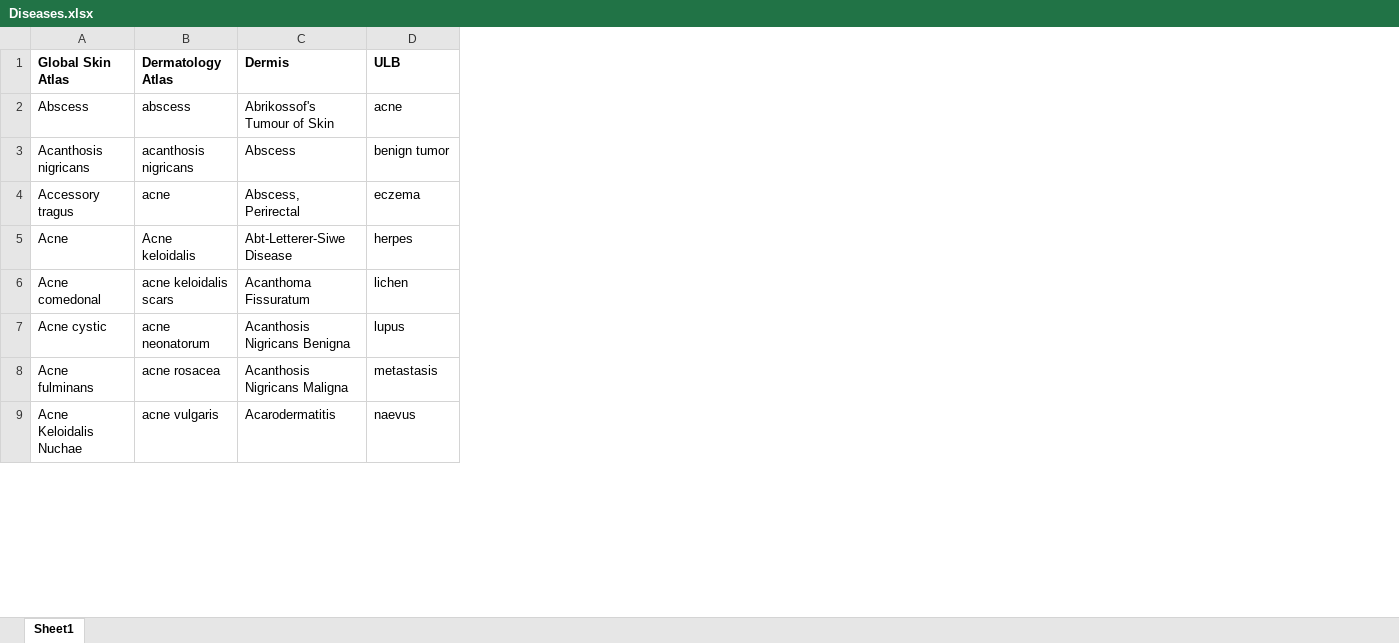
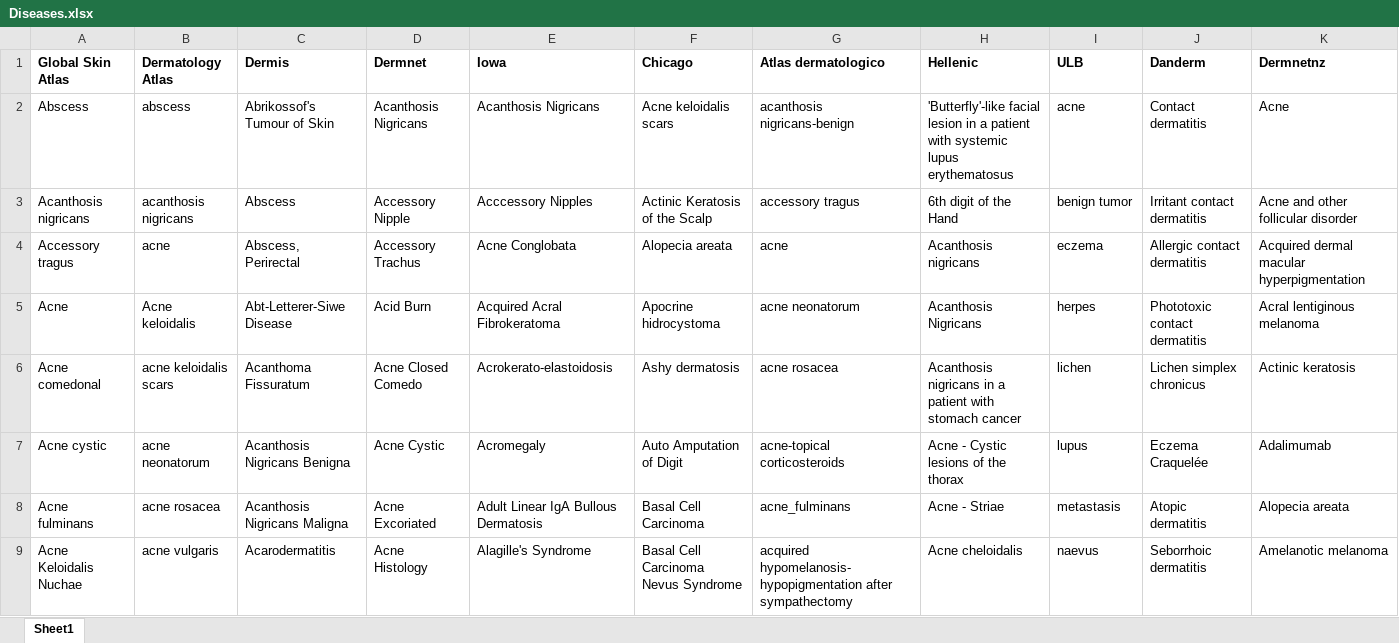
Before and after one commit to EgSergeenko/coursework, an Excel workbook: Diseases.xlsx, sheet Sheet1, drawn as a sheet; only a part is shown; values as stored, in another font and other column widths than the file's, no borders; the diff names each change by its address in the sheet, - before the commit and + after, or states it on an @@ line.

Commit message:
Update diseases list

```diff
--- a/Diseases.xlsx (sheet Sheet1)
+++ b/Diseases.xlsx (sheet Sheet1)
+column D (Dermnet), rows 2-9: Acanthosis Nigricans | Accessory Nipple | Accessory Trachus | Acid Burn | Acne Closed Comedo | Acne Cystic | Acne Excoriated | Acne Histology
+column E (Iowa), rows 2-9: Acanthosis Nigricans | Acccessory Nipples | Acne Conglobata | Acquired Acral Fibrokeratoma | Acrokerato-elastoidosis | Acromegaly | Adult Linear IgA Bullous Dermatosis | Alagille's Syndrome
+column F (Chicago), rows 2-9: Acne keloidalis scars | Actinic Keratosis of the Scalp | Alopecia areata | Apocrine hidrocystoma | Ashy dermatosis | Auto Amputation of Digit | Basal Cell Carcinoma | Basal Cell Carcinoma Nevus Syndrome
+column G (Atlas dermatologico), rows 2-9: acanthosis nigricans-benign | accessory tragus | acne | acne neonatorum | acne rosacea | acne-topical corticosteroids | acne_fulminans | acquired hypomelanosis-hypopigmentation after sympathectomy
+column H (Hellenic), rows 2-9: 'Butterfly'-like facial lesion in a patient with systemic lupus erythematosus | 6th digit of the Hand | Acanthosis nigricans | Acanthosis Nigricans | Acanthosis nigricans in a patient with stomach cancer | Acne - Cystic lesions of the thorax | Acne - Striae | Acne cheloidalis
+column J (Danderm), rows 2-9: Contact dermatitis | Irritant contact dermatitis | Allergic contact dermatitis | Phototoxic contact dermatitis | Lichen simplex chronicus | Eczema Craquelée | Atopic dermatitis | Seborrhoic dermatitis
+column K (Dermnetnz), rows 2-9: Acne | Acne and other follicular disorder | Acquired dermal macular hyperpigmentation | Acral lentiginous melanoma | Actinic keratosis | Adalimumab | Alopecia areata | Amelanotic melanoma
```
